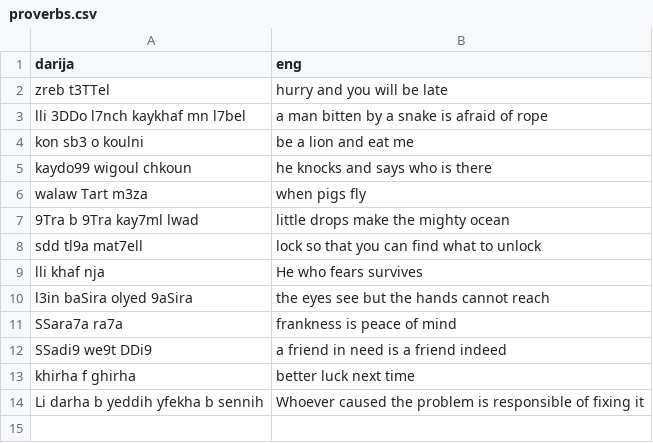
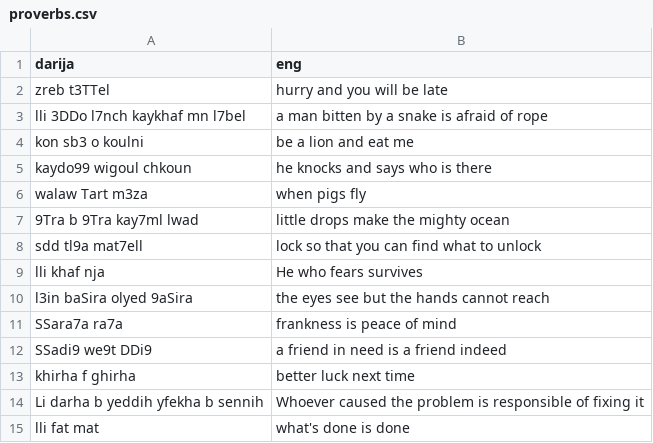
Before and after one commit to darija-open-dataset/dataset, a CSV file: x-tra/proverbs.csv, drawn as a sheet.

```diff
--- a/x-tra/proverbs.csv
+++ b/x-tra/proverbs.csv
@@ -14 +14,2 @@
 "Li darha b yeddih yfekha b sennih","Whoever caused the problem is responsible of fixing it"
+"lli fat mat","what's done is done"
```
